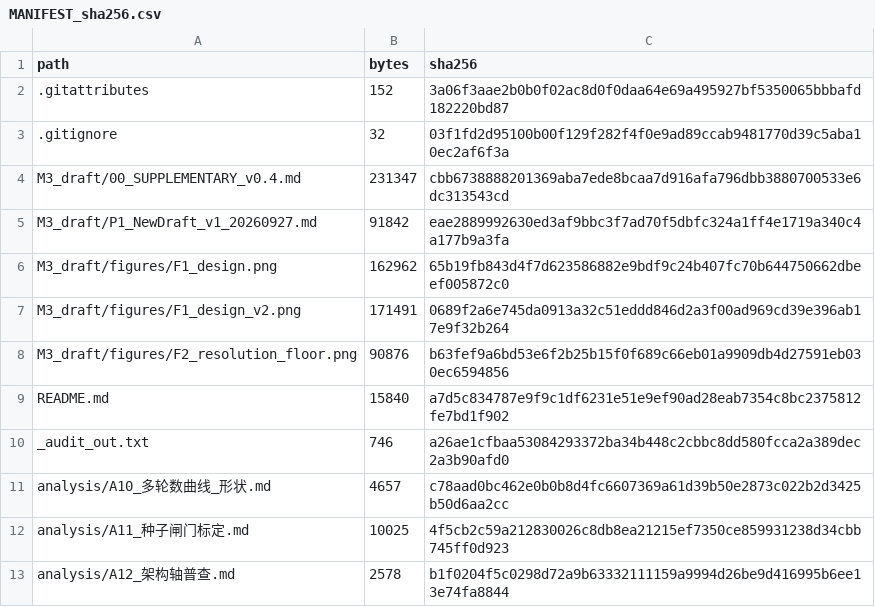
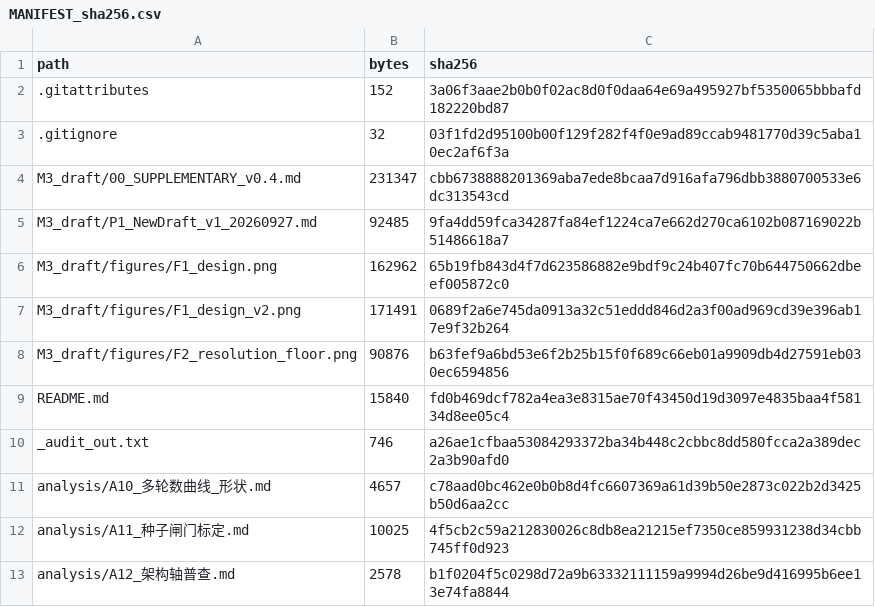
Before and after one commit to YBP2005/Cross-Domain-YOLOv12, a CSV file: MANIFEST_sha256.csv, drawn as a sheet; only a part is shown.

```diff
--- a/MANIFEST_sha256.csv
+++ b/MANIFEST_sha256.csv
@@ -4,3 +4,3 @@ path,bytes,sha256
 M3_draft/00_SUPPLEMENTARY_v0.4.md,231347,cbb6738888201369aba7ede8bcaa7d916afa796dbb3880700533e6dc313543cd
-M3_draft/P1_NewDraft_v1_20260927.md,91842,eae2889992630ed3af9bbc3f7ad70f5dbfc324a1ff4e1719a340c4a177b9a3fa
+M3_draft/P1_NewDraft_v1_20260927.md,92485,9fa4dd59fca34287fa84ef1224ca7e662d270ca6102b087169022b51486618a7
 M3_draft/figures/F1_design.png,162962,65b19fb843d4f7d623586882e9bdf9c24b407fc70b644750662dbeef005872c0
@@ -8,3 +8,3 @@ M3_draft/figures/F1_design_v2.png,171491,0689f2a6e745da0913a32c51eddd846d2a3f00a
 M3_draft/figures/F2_resolution_floor.png,90876,b63fef9a6bd53e6f2b25b15f0f689c66eb01a9909db4d27591eb030ec6594856
-README.md,15840,a7d5c834787e9f9c1df6231e51e9ef90ad28eab7354c8bc2375812fe7bd1f902
+README.md,15840,fd0b469dcf782a4ea3e8315ae70f43450d19d3097e4835baa4f58134d8ee05c4
 _audit_out.txt,746,a26ae1cfbaa53084293372ba34b448c2cbbc8dd580fcca2a389dec2a3b90afd0
```
Also changed, not shown: 2 other files.
